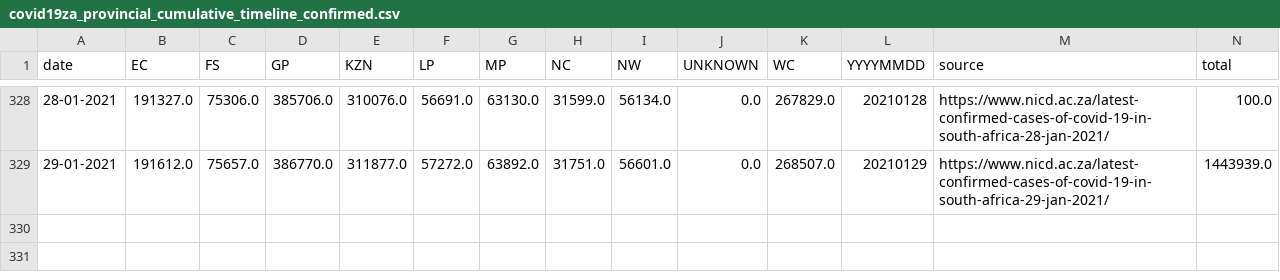
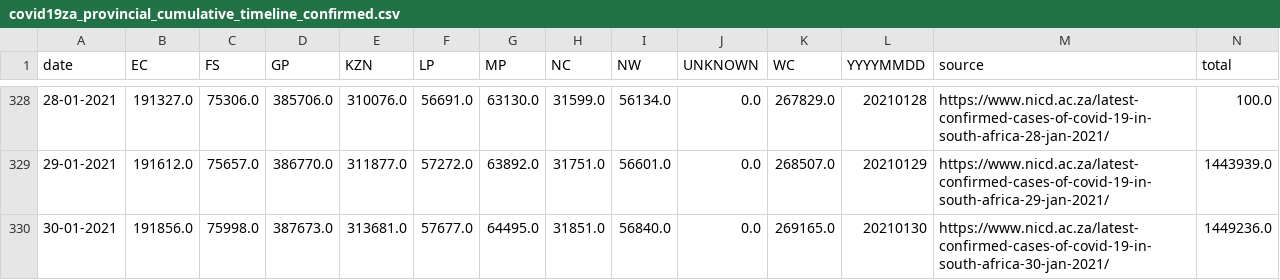
Before and after one commit to SimonRosen173/Covid19SAData_Data, a CSV file: data/scraped/covid19za_provincial_cumulative_timeline_confirmed.csv, drawn as a sheet; only a part is shown, gaps mark what is left out.

Commit message:
Data updated @ Sun Jan 31 04:02:25 UTC 2021

```diff
--- a/data/scraped/covid19za_provincial_cumulative_timeline_confirmed.csv
+++ b/data/scraped/covid19za_provincial_cumulative_timeline_confirmed.csv
@@ -329 +329,2 @@ date,EC,FS,GP,KZN,LP,MP,NC,NW,UNKNOWN,WC,YYYYMMDD,source,total
 29-01-2021,191612.0,75657.0,386770.0,311877.0,57272.0,63892.0,31751.0,56601.0,0.0,268507.0,20210129,https://www.nicd.ac.za/latest-confirmed-cases-of-covid-19-in-south-africa-29-jan-2021/,1443939.0
+30-01-2021,191856.0,75998.0,387673.0,313681.0,57677.0,64495.0,31851.0,56840.0,0.0,269165.0,20210130,https://www.nicd.ac.za/latest-confirmed-cases-of-covid-19-in-south-africa-30-jan-2021/,1449236.0
```
Also changed, not shown: data/sa/all_cum_data.csv, data/sa/all_daily_data.csv, 9 other files.
